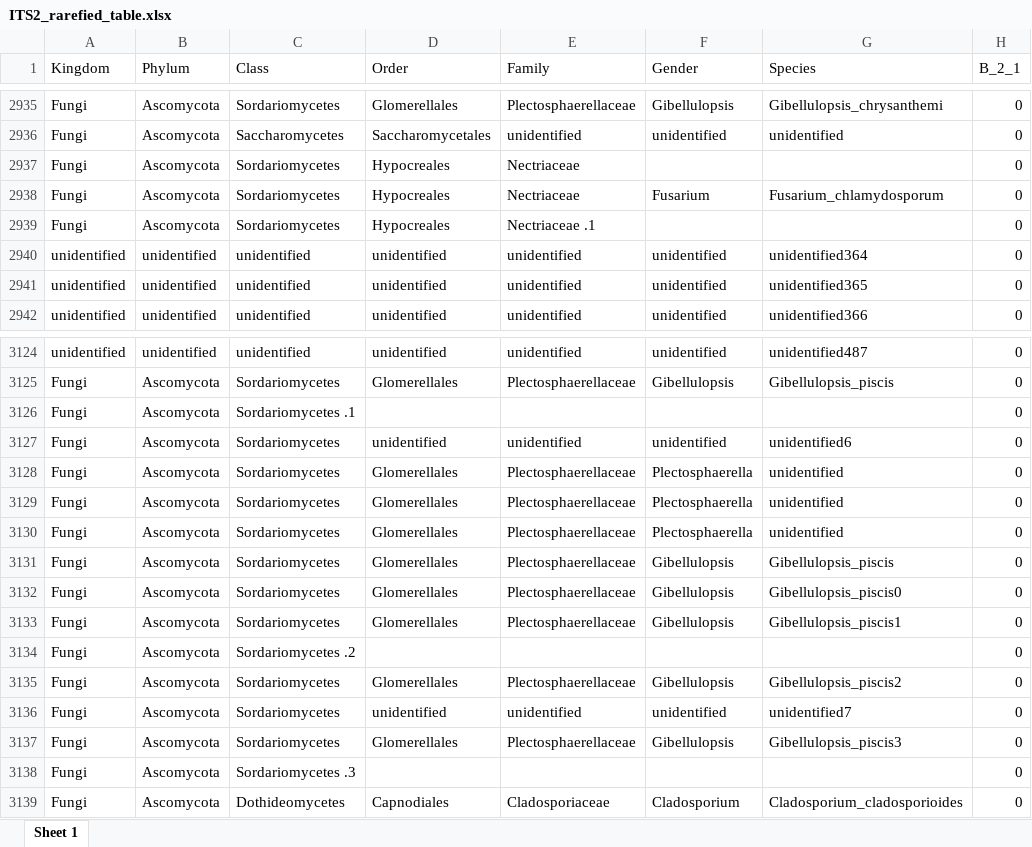
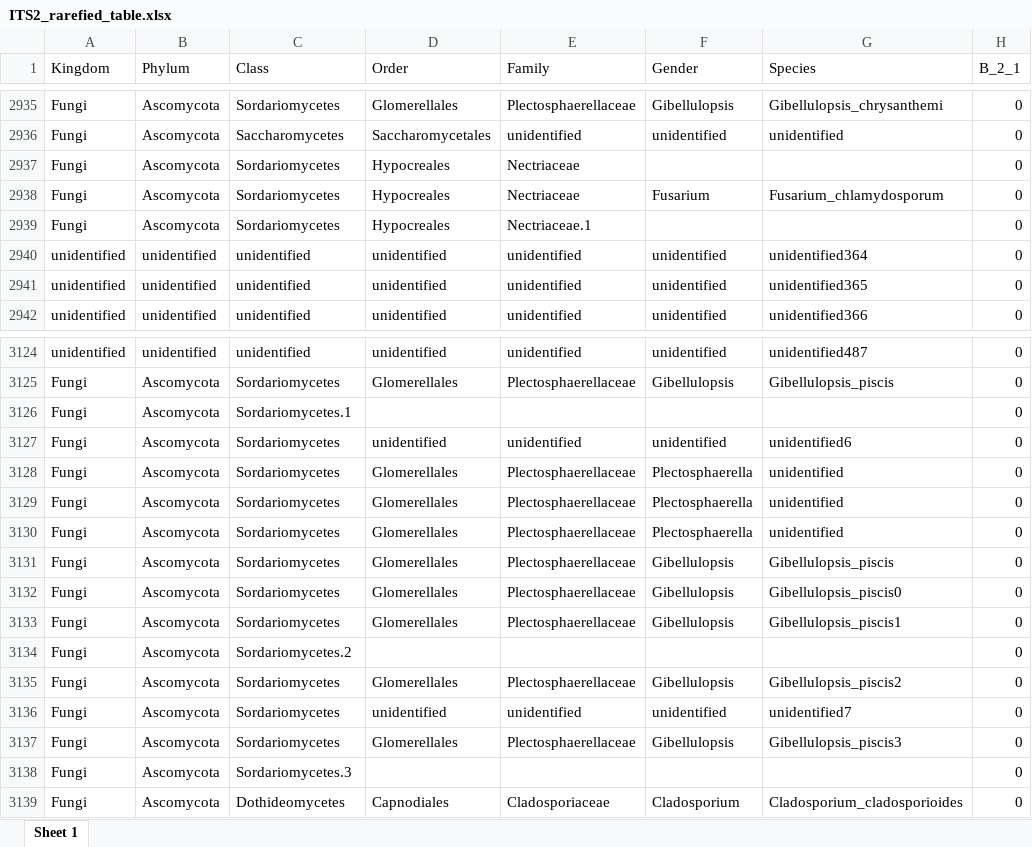
Before and after one commit to junior-research-lab/microbiome_soil, an Excel workbook: sequences_processing/ITS2_CLC/ITS2_rarefied_table.xlsx, sheet Sheet 1, drawn as a sheet; only a part is shown, gaps mark what is left out; values as stored, in another font and other column widths than the file's, no borders; the diff names each change by its address in the sheet, - before the commit and + after, or states it on an @@ line.

```diff
--- a/sequences_processing/ITS2_CLC/ITS2_rarefied_table.xlsx (sheet Sheet 1)
+++ b/sequences_processing/ITS2_CLC/ITS2_rarefied_table.xlsx (sheet Sheet 1)
-E2939 (Family): Nectriaceae .1
+E2939 (Family): Nectriaceae.1
-C3126 (Class): Sordariomycetes .1
+C3126 (Class): Sordariomycetes.1
-C3134 (Class): Sordariomycetes .2
+C3134 (Class): Sordariomycetes.2
-C3138 (Class): Sordariomycetes .3
+C3138 (Class): Sordariomycetes.3
```
Also changed, not shown: sequences_processing/ITS2_CLC/ITS2_gender_reads.xlsx, sequences_processing/ITS2_CLC/ITS2_order_reads.xlsx, 7 other files.
